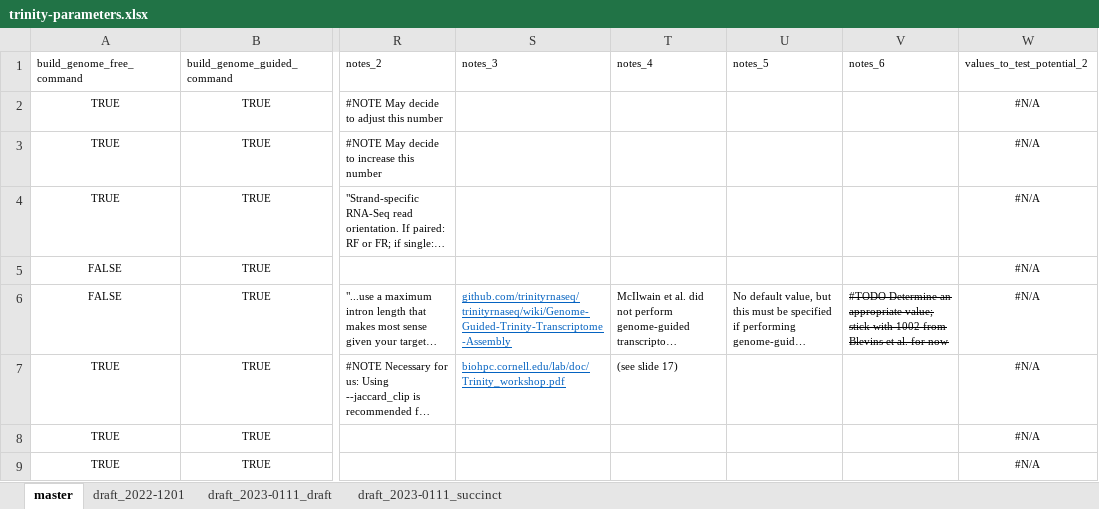
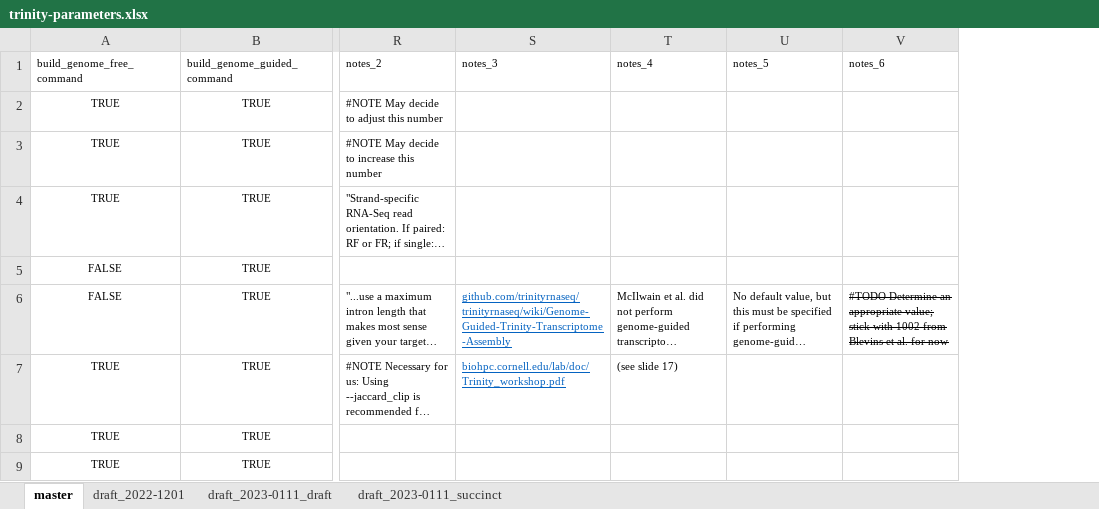
Before and after one commit to kalavattam/2023_Greenlaw-et-al, an Excel workbook: results/2022-1101/notebook/trinity-parameters.xlsx, sheet master, drawn as a sheet; only a part is shown, gaps mark what is left out; long unchanged cells end in …; values as stored, in another font and other column widths than the file's, no borders; the diff names each change by its address in the sheet, - before the commit and + after, or states it on an @@ line.

```diff
--- a/results/2022-1101/notebook/trinity-parameters.xlsx (sheet master)
+++ b/results/2022-1101/notebook/trinity-parameters.xlsx (sheet master)
-column W (values_to_test_potential_2), rows 2-9: all #N/A
```
Also changed, not shown: sheet draft_2023-0111_draft, sheet draft_2023-0111_succinct, 2 other files.
